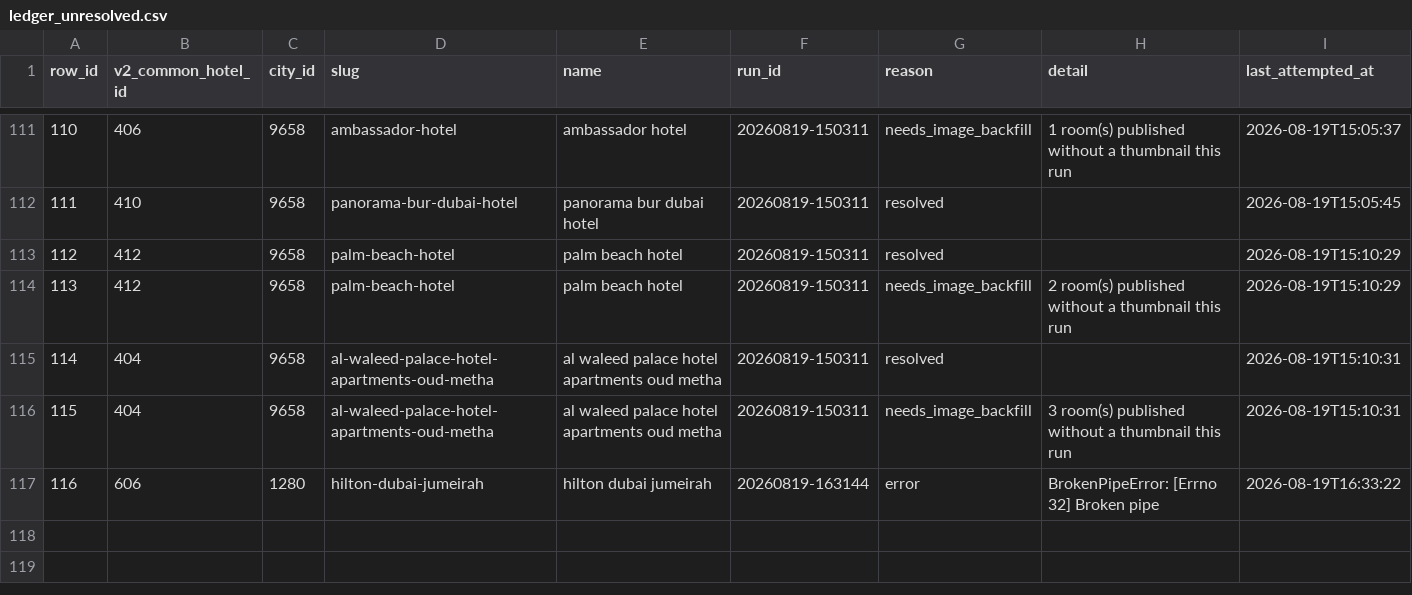
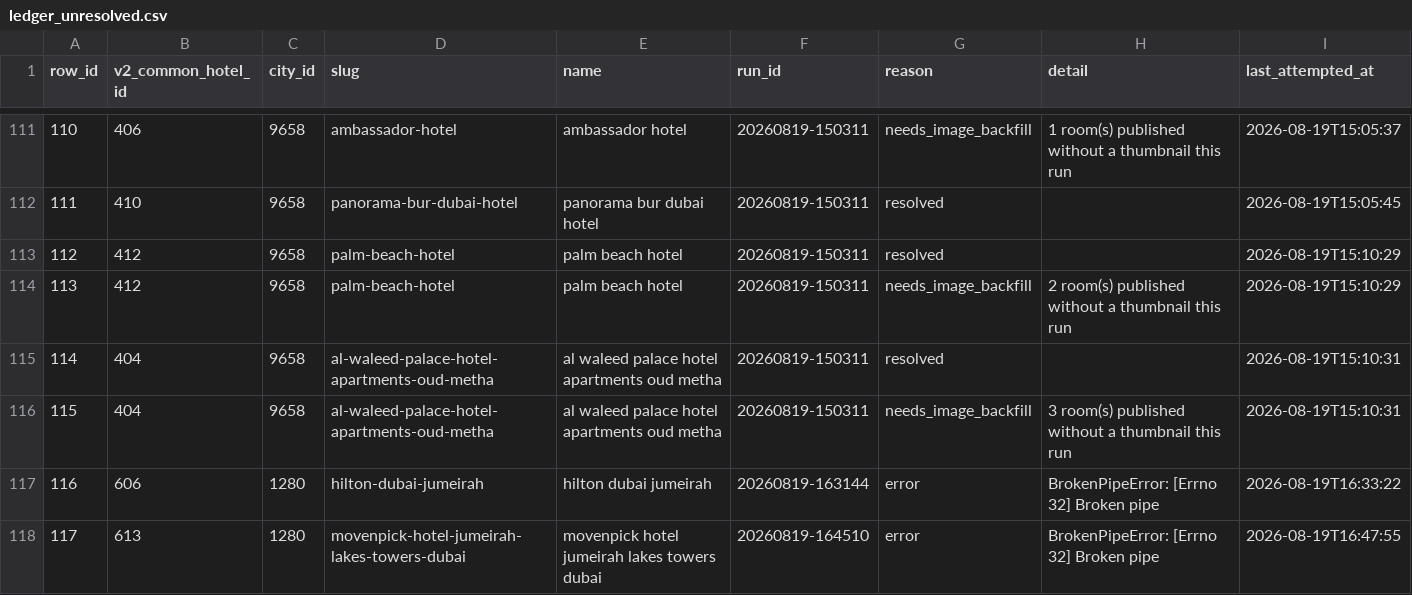
Before and after one commit to Ali-Ahmad-Khan/Scraper-Agoda-Bookme-Dubai, a CSV file: out/ledger_unresolved.csv, drawn as a sheet; only a part is shown, gaps mark what is left out.

Commit message:
Update run pipeline, log decisions, and update ledger

```diff
--- a/out/ledger_unresolved.csv
+++ b/out/ledger_unresolved.csv
@@ -117 +117,2 @@ row_id,v2_common_hotel_id,city_id,slug,name,run_id,reason,detail,last_attempted_
 116,606,1280,hilton-dubai-jumeirah,hilton dubai jumeirah,20260819-163144,error,BrokenPipeError: [Errno 32] Broken pipe,2026-08-19T16:33:22
+117,613,1280,movenpick-hotel-jumeirah-lakes-towers-dubai,movenpick hotel jumeirah lakes towers dubai,20260819-164510,error,BrokenPipeError: [Errno 32] Broken pipe,2026-08-19T16:47:55
```
Also changed, not shown: 4 other files.
